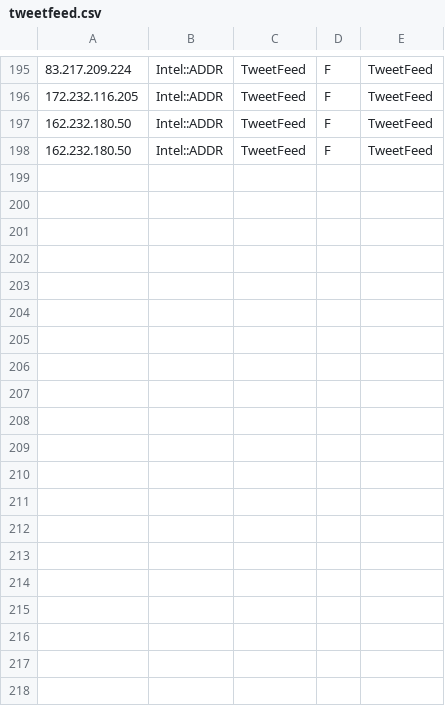
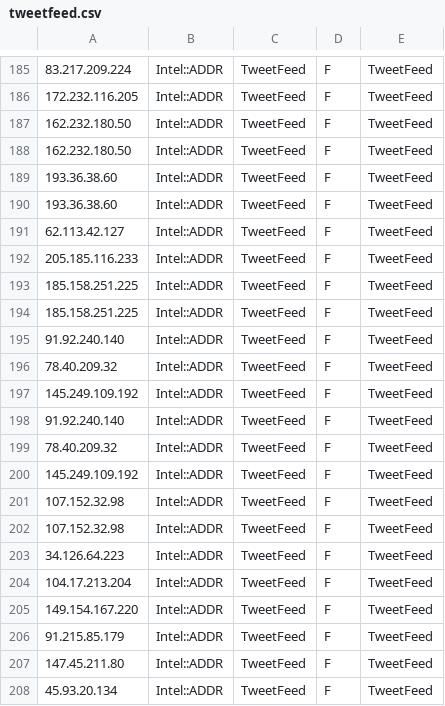
Before and after one commit to marshalyssa/TIFeeds, a CSV file: tweetfeed.csv, drawn as a sheet; only a part is shown, gaps mark what is left out; the diff covers the shown part only; the diff names each change by its address in the sheet, - before the commit and + after, or states it on an @@ line.

```diff
--- a/tweetfeed.csv
+++ b/tweetfeed.csv
+row 189: 193.36.38.60 | Intel::ADDR | TweetFeed | F | TweetFeed
+row 190: 193.36.38.60 | Intel::ADDR | TweetFeed | F | TweetFeed
+row 191: 62.113.42.127 | Intel::ADDR | TweetFeed | F | TweetFeed
+row 192: 205.185.116.233 | Intel::ADDR | TweetFeed | F | TweetFeed
+row 193: 185.158.251.225 | Intel::ADDR | TweetFeed | F | TweetFeed
+row 194: 185.158.251.225 | Intel::ADDR | TweetFeed | F | TweetFeed
+row 195: 91.92.240.140 | Intel::ADDR | TweetFeed | F | TweetFeed
+row 196: 78.40.209.32 | Intel::ADDR | TweetFeed | F | TweetFeed
+row 197: 145.249.109.192 | Intel::ADDR | TweetFeed | F | TweetFeed
+row 198: 91.92.240.140 | Intel::ADDR | TweetFeed | F | TweetFeed
+row 199: 78.40.209.32 | Intel::ADDR | TweetFeed | F | TweetFeed
+row 200: 145.249.109.192 | Intel::ADDR | TweetFeed | F | TweetFeed
+row 201: 107.152.32.98 | Intel::ADDR | TweetFeed | F | TweetFeed
+row 202: 107.152.32.98 | Intel::ADDR | TweetFeed | F | TweetFeed
+row 203: 34.126.64.223 | Intel::ADDR | TweetFeed | F | TweetFeed
+row 204: 104.17.213.204 | Intel::ADDR | TweetFeed | F | TweetFeed
+row 205: 149.154.167.220 | Intel::ADDR | TweetFeed | F | TweetFeed
+row 206: 91.215.85.179 | Intel::ADDR | TweetFeed | F | TweetFeed
+row 207: 147.45.211.80 | Intel::ADDR | TweetFeed | F | TweetFeed
+row 208: 45.93.20.134 | Intel::ADDR | TweetFeed | F | TweetFeed
```
Also changed, not shown: 9 added rows and 10 removed rows elsewhere in this file, abuse-ch-threatfox-ip.csv, all.csv, 1 other file.
